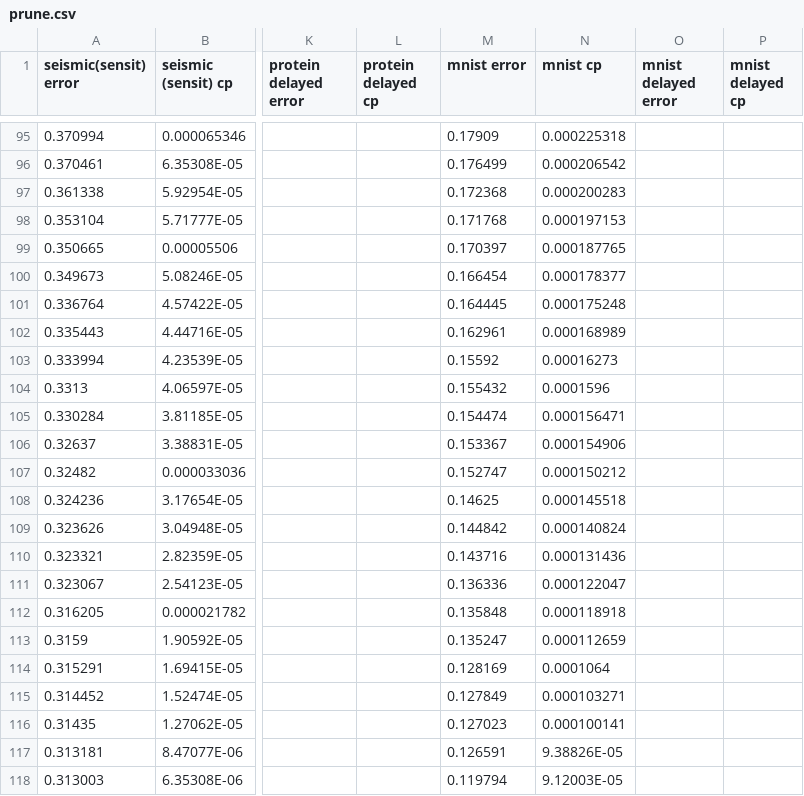
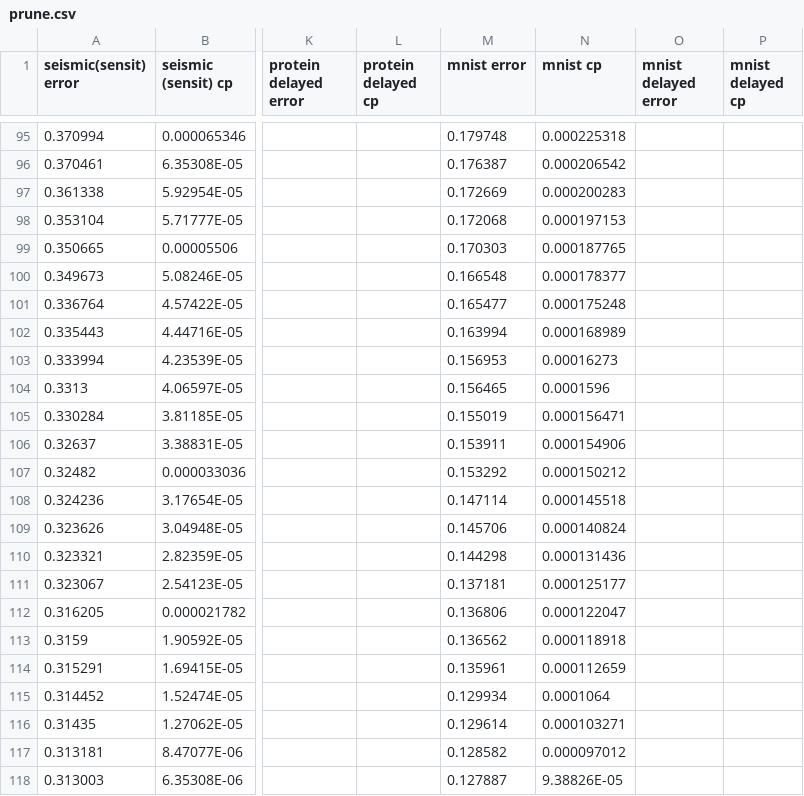
Before and after one commit to anthonymorast/cppart, a CSV file: prune.csv, drawn as a sheet; only a part is shown, gaps mark what is left out; the diff covers the shown part only; the diff names each change by its address in the sheet, - before the commit and + after, or states it on an @@ line.

```diff
--- a/prune.csv
+++ b/prune.csv
-M95 (mnist error): 0.17909
+M95 (mnist error): 0.179748
-M96 (mnist error): 0.176499
+M96 (mnist error): 0.176387
-M97 (mnist error): 0.172368
+M97 (mnist error): 0.172669
-M98 (mnist error): 0.171768
+M98 (mnist error): 0.172068
-M99 (mnist error): 0.170397
+M99 (mnist error): 0.170303
-M100 (mnist error): 0.166454
+M100 (mnist error): 0.166548
-M101 (mnist error): 0.164445
+M101 (mnist error): 0.165477
-M102 (mnist error): 0.162961
+M102 (mnist error): 0.163994
-M103 (mnist error): 0.15592
+M103 (mnist error): 0.156953
-M104 (mnist error): 0.155432
+M104 (mnist error): 0.156465
-M105 (mnist error): 0.154474
+M105 (mnist error): 0.155019
-M106 (mnist error): 0.153367
+M106 (mnist error): 0.153911
-M107 (mnist error): 0.152747
+M107 (mnist error): 0.153292
-M108 (mnist error): 0.14625
+M108 (mnist error): 0.147114
-M109 (mnist error): 0.144842
+M109 (mnist error): 0.145706
-M110 (mnist error): 0.143716
+M110 (mnist error): 0.144298
-M111 (mnist error): 0.136336
+M111 (mnist error): 0.137181
-N111 (mnist cp): 0.000122047
+N111 (mnist cp): 0.000125177
-M112 (mnist error): 0.135848
+M112 (mnist error): 0.136806
-N112 (mnist cp): 0.000118918
+N112 (mnist cp): 0.000122047
-M113 (mnist error): 0.135247
+M113 (mnist error): 0.136562
-N113 (mnist cp): 0.000112659
+N113 (mnist cp): 0.000118918
-M114 (mnist error): 0.128169
+M114 (mnist error): 0.135961
-N114 (mnist cp): 0.0001064
+N114 (mnist cp): 0.000112659
-M115 (mnist error): 0.127849
+M115 (mnist error): 0.129934
-N115 (mnist cp): 0.000103271
+N115 (mnist cp): 0.0001064
-M116 (mnist error): 0.127023
+M116 (mnist error): 0.129614
-N116 (mnist cp): 0.000100141
+N116 (mnist cp): 0.000103271
-M117 (mnist error): 0.126591
+M117 (mnist error): 0.128582
-N117 (mnist cp): 9.38826E-05
+N117 (mnist cp): 0.000097012
-M118 (mnist error): 0.119794
+M118 (mnist error): 0.127887
-N118 (mnist cp): 9.12003E-05
+N118 (mnist cp): 9.38826E-05
```
Also changed, not shown: 1 added row and 81 edited cells elsewhere in this file, 1 other file.
